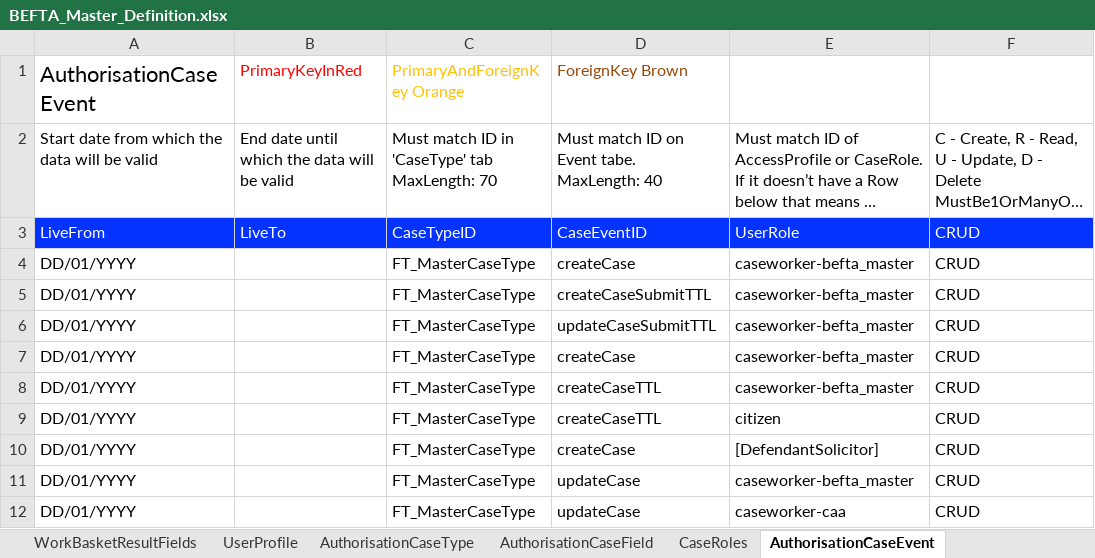
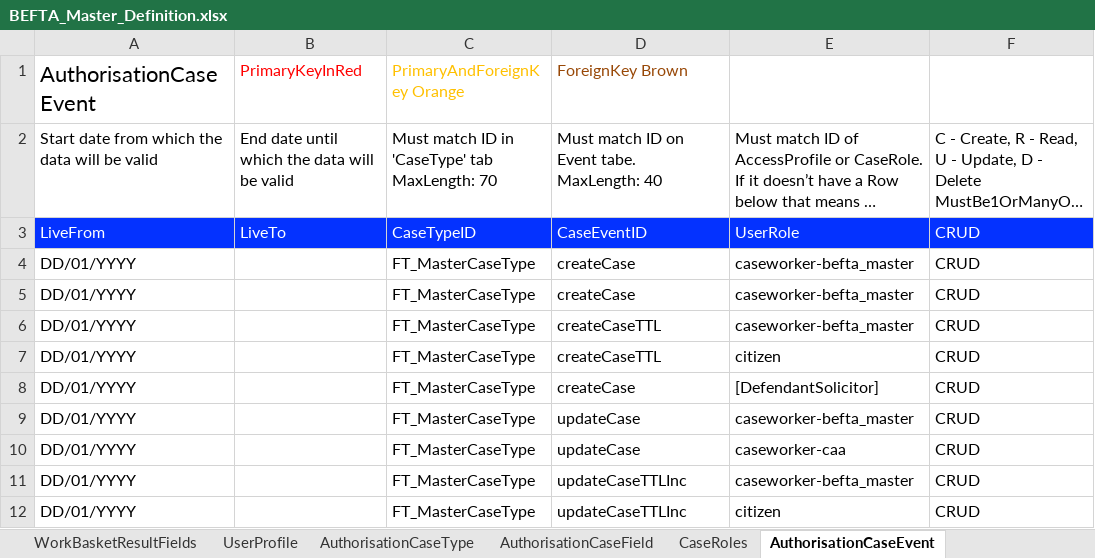
Before and after one commit to hmcts/ccd-test-definitions, an Excel workbook: src/main/resources/uk/gov/hmcts/ccd/test_definitions/excel/BEFTA_Master_Definition.xlsx, sheet AuthorisationCaseEvent, drawn as a sheet; only a part is shown; the shorter side is filled out with more unchanged rows; long unchanged cells end in …; values as stored, in another font and other column widths than the file's, no borders; table styles not drawn; the diff names each change by its address in the sheet, - before the commit and + after, or states it on an @@ line.

Commit message:
Merge branch 'case_retention_and_disposal' into RDM-12846
# Conflicts:
#	build.gradle
#	src/main/resources/uk/gov/hmcts/ccd/test_definitions/excel/BEFTA_Master_Definition.xlsx
#	src/main/resources/uk/gov/hmcts/ccd/test_definitions/valid/BEFTA_MASTER/FT_MasterCaseType/AuthorisationCaseEvent.json
#	src/main/resources/uk/gov/hmcts/ccd/test_definitions/valid/BEFTA_MASTER/FT_MasterCaseType/CaseField.json

```diff
--- a/src/main/resources/uk/gov/hmcts/ccd/test_definitions/excel/BEFTA_Master_Definition.xlsx (sheet AuthorisationCaseEvent)
+++ b/src/main/resources/uk/gov/hmcts/ccd/test_definitions/excel/BEFTA_Master_Definition.xlsx (sheet AuthorisationCaseEvent)
-row 5: DD/01/YYYY |  | FT_MasterCaseType | createCaseSubmitTTL | caseworker-befta_master | CRUD
-row 6: DD/01/YYYY |  | FT_MasterCaseType | updateCaseSubmitTTL | caseworker-befta_master | CRUD
```
Also changed, not shown: sheet CaseEvent, sheet EventToComplexTypes, 4 other files.
